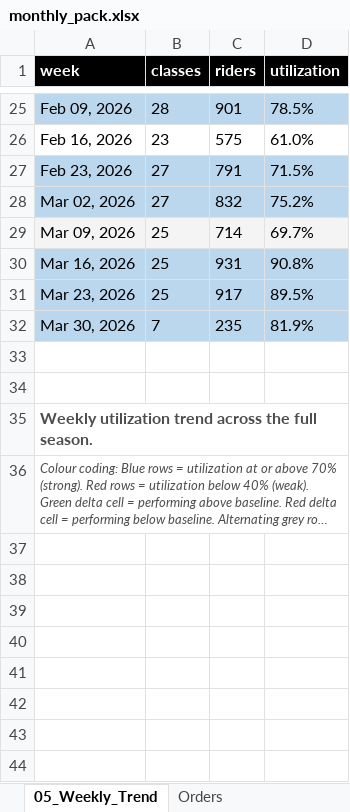
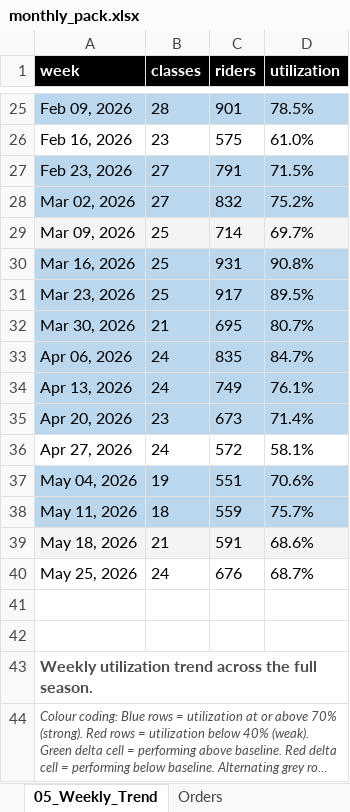
Before and after one commit to srothwell-spinco/spinco-dashboard, an Excel workbook: out/monthly_pack.xlsx, sheet 05_Weekly_Trend, drawn as a sheet; only a part is shown, gaps mark what is left out; long unchanged cells end in …; values as stored, in another font and other column widths than the file's, no borders; the diff names each change by its address in the sheet, - before the commit and + after, or states it on an @@ line.

```diff
--- a/out/monthly_pack.xlsx (sheet 05_Weekly_Trend)
+++ b/out/monthly_pack.xlsx (sheet 05_Weekly_Trend)
-B32 (classes): 7
+B32 (classes): 21
-C32 (riders): 235
+C32 (riders): 695
-D32 (utilization): 81.9%
+D32 (utilization): 80.7%
+row 33: Apr 06, 2026 | 24 | 835 | 84.7%
+row 34: Apr 13, 2026 | 24 | 749 | 76.1%
+row 35: Apr 20, 2026 | 23 | 673 | 71.4%
+row 36: Apr 27, 2026 | 24 | 572 | 58.1%
+row 37: May 04, 2026 | 19 | 551 | 70.6%
+row 38: May 11, 2026 | 18 | 559 | 75.7%
+row 39: May 18, 2026 | 21 | 591 | 68.6%
+row 40: May 25, 2026 | 24 | 676 | 68.7%
```
Also changed, not shown: sheet Orders, sheet 03_Timeslot_Performance, sheet 04_Instructor_Performance, sheet 03_Slot_Trajectory, sheet 04_Instructor_Longitudinal, sheet 02_Day_of_Week, 5 more sheets, 5 other files.
